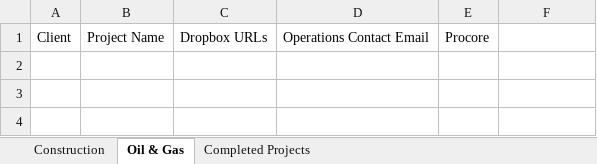
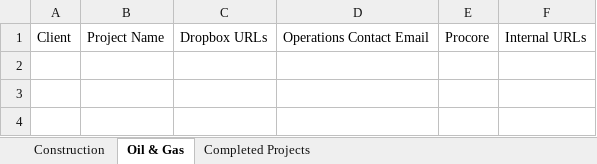
Before and after one commit to ArchAerialData/Customer-Delivery-Email-Builder, an Excel workbook: Reference Data/XLSX Workbooks/Customer Information.xlsx, sheet Oil & Gas, drawn as a sheet; only a part is shown; values as stored, in another font and other column widths than the file's, no borders; the diff names each change by its address in the sheet, - before the commit and + after, or states it on an @@ line.

```diff
--- a/Reference Data/XLSX Workbooks/Customer Information.xlsx (sheet Oil & Gas)
+++ b/Reference Data/XLSX Workbooks/Customer Information.xlsx (sheet Oil & Gas)
-F1: (empty)
+F1: Internal URLs
```
Also changed, not shown: sheet Construction, 2 other files.
